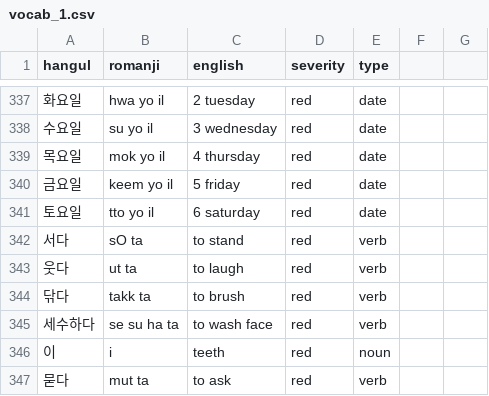
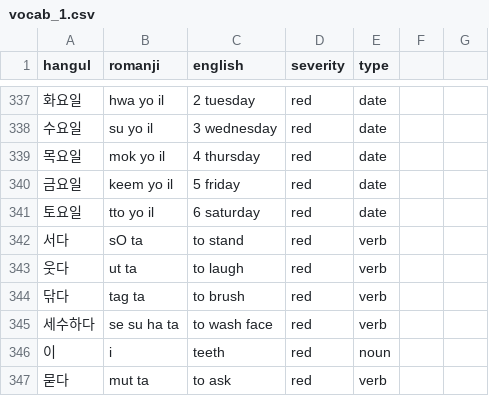
Before and after one commit to aquanow-calvin/aquanow-calvin.github.io, a CSV file: public/vocab_1.csv, drawn as a sheet; only a part is shown, gaps mark what is left out.

Commit message:
update

```diff
--- a/public/vocab_1.csv
+++ b/public/vocab_1.csv
@@ -343,3 +343,3 @@ hangul,romanji,english,severity,type
 웃다,ut ta,to laugh,red,verb
-닦다,takk ta,to brush,red,verb
+닦다,tag ta,to brush,red,verb
 세수하다,se su ha ta,to wash face,red,verb
```
